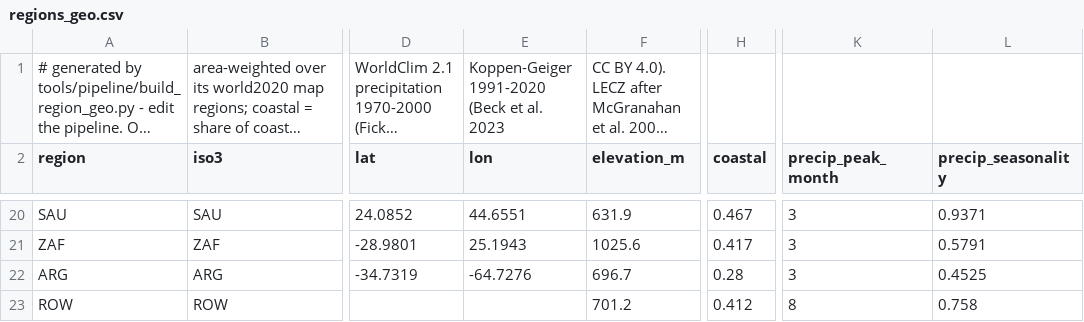
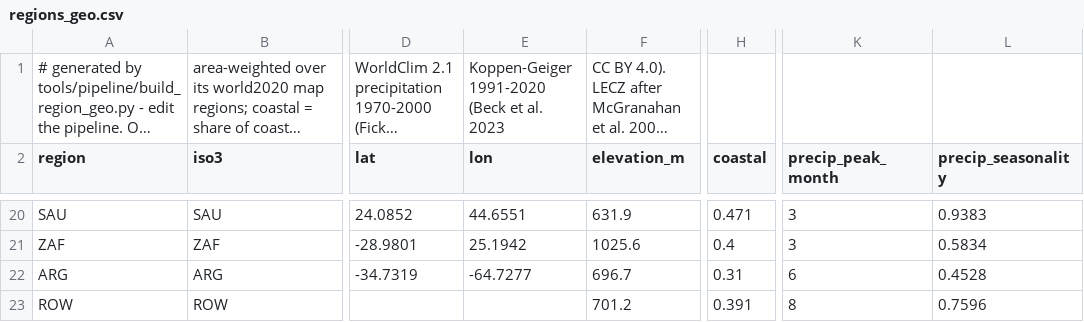
Before and after one commit to xinitrcn1/geosim, a CSV file: assets/scenario/2008/regions_geo.csv, drawn as a sheet; only a part is shown, gaps mark what is left out; long unchanged cells end in …; the diff covers the shown part only; the diff names each change by its address in the sheet, - before the commit and + after, or states it on an @@ line.

```diff
--- a/assets/scenario/2008/regions_geo.csv
+++ b/assets/scenario/2008/regions_geo.csv
-H20 (coastal): 0.467
+H20 (coastal): 0.471
-L20 (precip_seasonality): 0.9371
+L20 (precip_seasonality): 0.9383
-E21 (lon): 25.1943
+E21 (lon): 25.1942
-H21 (coastal): 0.417
+H21 (coastal): 0.4
-L21 (precip_seasonality): 0.5791
+L21 (precip_seasonality): 0.5834
-E22 (lon): -64.7276
+E22 (lon): -64.7277
-H22 (coastal): 0.28
+H22 (coastal): 0.31
-K22 (precip_peak_month): 3
+K22 (precip_peak_month): 6
-L22 (precip_seasonality): 0.4525
+L22 (precip_seasonality): 0.4528
-H23 (coastal): 0.412
+H23 (coastal): 0.391
-L23 (precip_seasonality): 0.758
+L23 (precip_seasonality): 0.7596
```
Also changed, not shown: 60 edited cells elsewhere in this file, assets/scenario/2020/regions_geo.csv, 18 other files.
